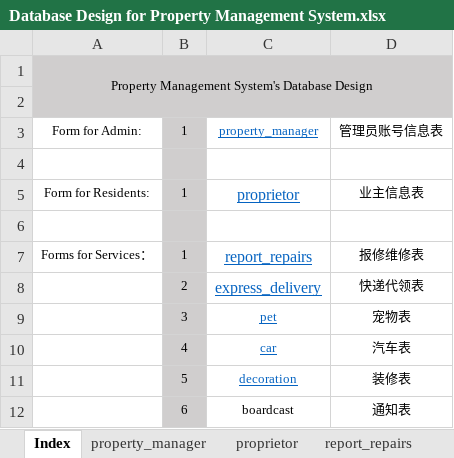
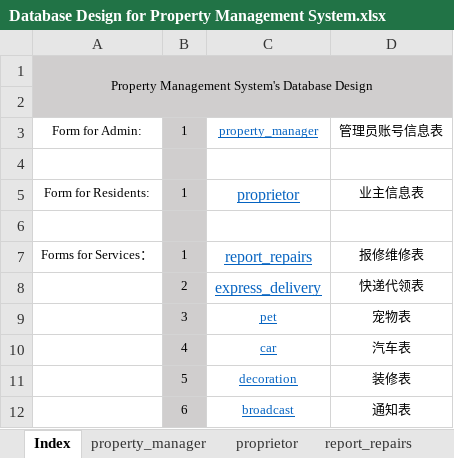
Before and after one commit to Reece-Lu/propertymanagement-graduationproject-server, an Excel workbook: Database/Database Design for Property Management System.xlsx, sheet Index, drawn as a sheet; values as stored, in another font and other column widths than the file's, no borders; the diff names each change by its address in the sheet, - before the commit and + after, or states it on an @@ line.

Commit message:
增加了请求广播内容接口(/pms/broadcast/generalsearchbroadcast)

```diff
--- a/Database/Database Design for Property Management System.xlsx (sheet Index)
+++ b/Database/Database Design for Property Management System.xlsx (sheet Index)
-C12: boardcast
+C12: broadcast
@@ C12 underline: off → on, text colour: black → #0563C1 @@
```
Also changed, not shown: sheet broadcast, other sheet tabs, 8 other files.
